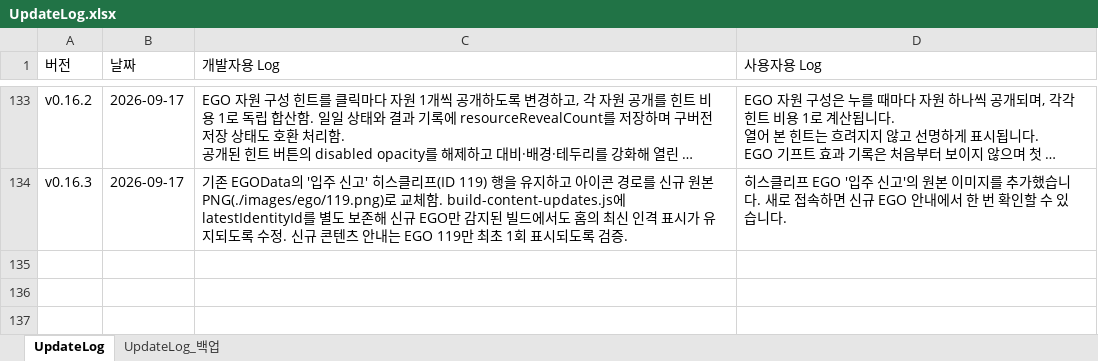
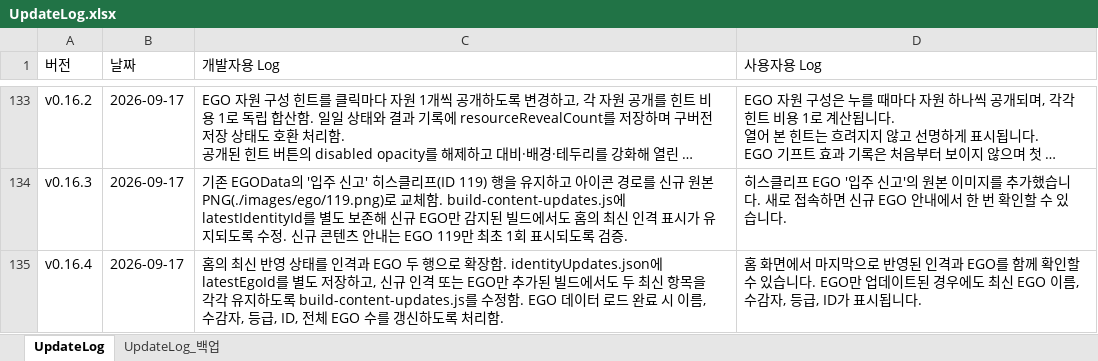
Before and after one commit to ilyoon98/limquiz, an Excel workbook: UpdateLog.xlsx, sheet UpdateLog, drawn as a sheet; only a part is shown, gaps mark what is left out; long unchanged cells end in …; values as stored, in another font and other column widths than the file's, no borders; the diff names each change by its address in the sheet, - before the commit and + after, or states it on an @@ line.

```diff
--- a/UpdateLog.xlsx (sheet UpdateLog)
+++ b/UpdateLog.xlsx (sheet UpdateLog)
+row 135: v0.16.4 | 2026-09-17 | 홈의 최신 반영 상태를 인격과 EGO 두 행으로 확장함. identityUpdates.json에 latestEgoId를 별도 저장하고, 신규 인격 또는 EGO만 추가된 빌드에서도 두 최신 항목을 각각 유지하도록 build-content-updates.js를 수정함. EGO 데이터 로드 완료 시 이름, 수감자, 등급, ID, 전체 EGO 수를 갱신하도록 처리함. | 홈 화면에서 마지막으로 반영된 인격과 EGO를 함께 확인할 수 있습니다. EGO만 업데이트된 경우에도 최신 EGO 이름, 수감자, 등급, ID가 표시됩니다.
```
Also changed, not shown: 3 other files.
